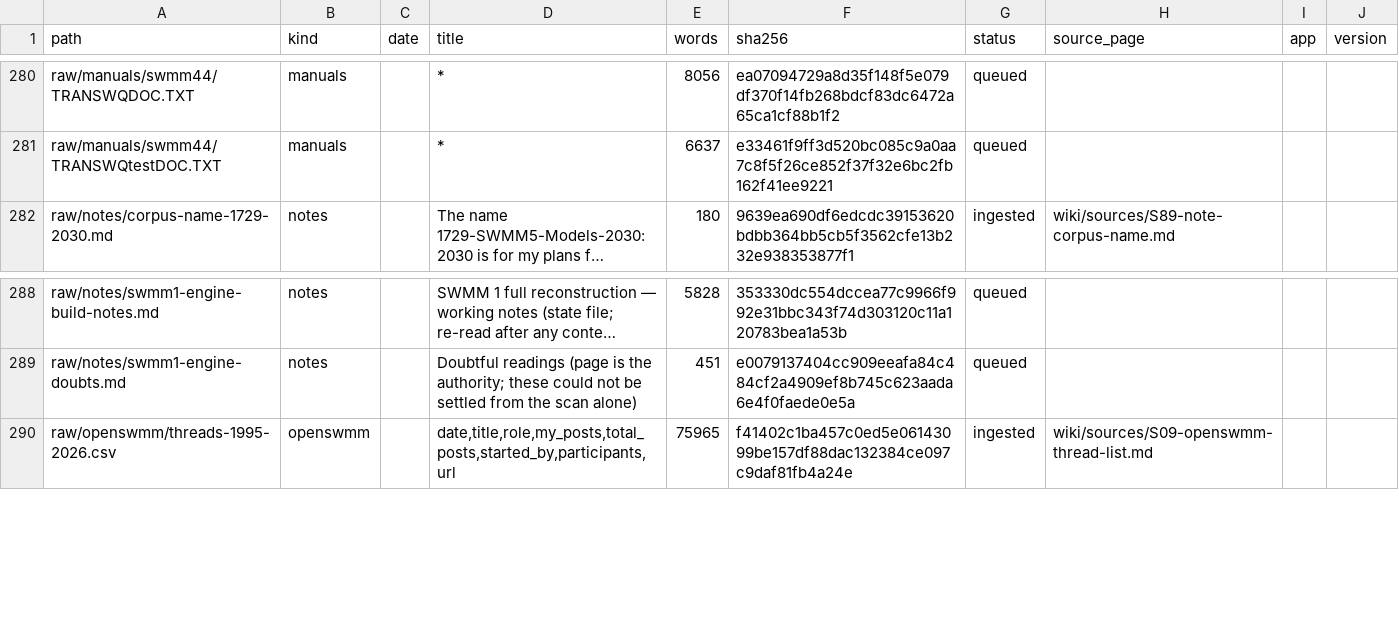
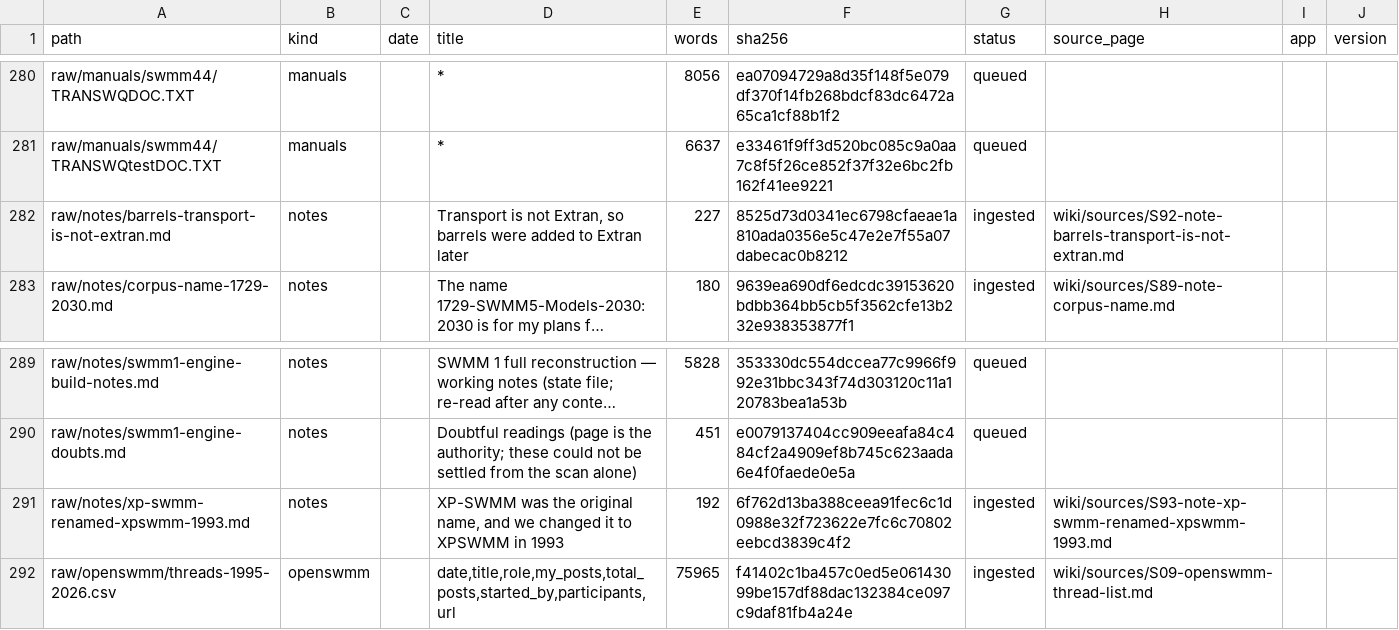
Before and after one commit to dickinsonre/swmm-second-brain, a CSV file: raw/MANIFEST.csv, drawn as a sheet; only a part is shown, gaps mark what is left out; long unchanged cells end in …; the diff names each change by its address in the sheet, - before the commit and + after, or states it on an @@ line.

```diff
--- a/raw/MANIFEST.csv
+++ b/raw/MANIFEST.csv
+row 282: raw/notes/barrels-transport-is-not-extran.md | notes |  | Transport is not Extran, so barrels were added to Extran later | 227 | 8525d73d0341ec6798cfaeae1a810ada0356e5c47e2e7f55a07dabecac0b8212 | ingested | wiki/sources/S92-note-barrels-transport-is-not-extran.md
+row 291: raw/notes/xp-swmm-renamed-xpswmm-1993.md | notes |  | XP-SWMM was the original name, and we changed it to XPSWMM in 1993 | 192 | 6f762d13ba388ceea91fec6c1d0988e32f723622e7fc6c70802eebcd3839c4f2 | ingested | wiki/sources/S93-note-xp-swmm-renamed-xpswmm-1993.md
```
Also changed, not shown: 11 other files.
